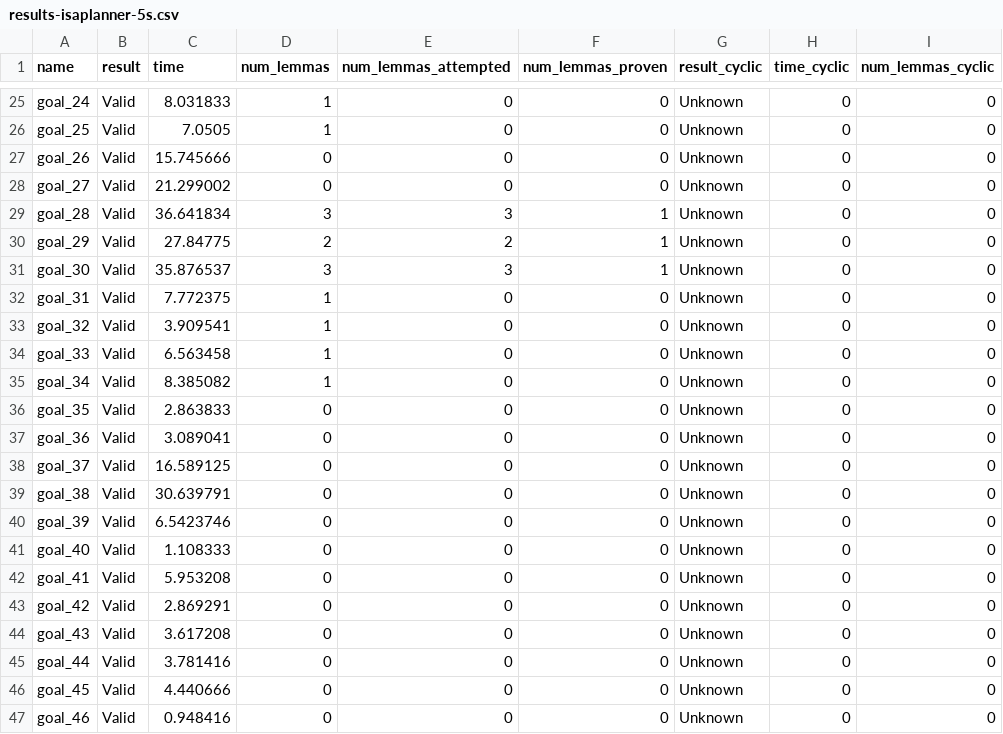
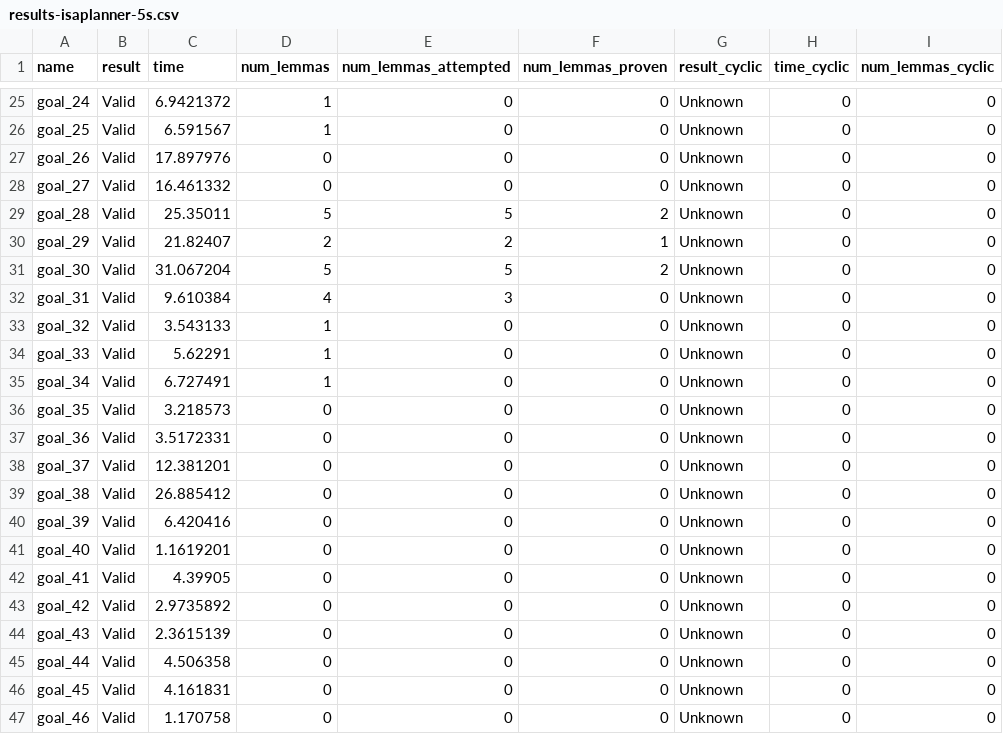
Before and after one commit to cole-k/cyclegg, a CSV file: results-visualization/results-isaplanner-5s.csv, drawn as a sheet; only a part is shown, gaps mark what is left out; the diff covers the shown part only; the diff names each change by its address in the sheet, - before the commit and + after, or states it on an @@ line.

```diff
--- a/results-visualization/results-isaplanner-5s.csv
+++ b/results-visualization/results-isaplanner-5s.csv
-C25 (time): 8.031833
+C25 (time): 6.9421372
-C26 (time): 7.0505
+C26 (time): 6.591567
-C27 (time): 15.745666
+C27 (time): 17.897976
-C28 (time): 21.299002
+C28 (time): 16.461332
-C29 (time): 36.641834
+C29 (time): 25.35011
-D29 (num_lemmas): 3
+D29 (num_lemmas): 5
-E29 (num_lemmas_attempted): 3
+E29 (num_lemmas_attempted): 5
-F29 (num_lemmas_proven): 1
+F29 (num_lemmas_proven): 2
-C30 (time): 27.84775
+C30 (time): 21.82407
-C31 (time): 35.876537
+C31 (time): 31.067204
-D31 (num_lemmas): 3
+D31 (num_lemmas): 5
-E31 (num_lemmas_attempted): 3
+E31 (num_lemmas_attempted): 5
-F31 (num_lemmas_proven): 1
+F31 (num_lemmas_proven): 2
-C32 (time): 7.772375
+C32 (time): 9.610384
-D32 (num_lemmas): 1
+D32 (num_lemmas): 4
-E32 (num_lemmas_attempted): 0
+E32 (num_lemmas_attempted): 3
-C33 (time): 3.909541
+C33 (time): 3.543133
-C34 (time): 6.563458
+C34 (time): 5.62291
-C35 (time): 8.385082
+C35 (time): 6.727491
-C36 (time): 2.863833
+C36 (time): 3.218573
-C37 (time): 3.089041
+C37 (time): 3.5172331
-C38 (time): 16.589125
+C38 (time): 12.381201
-C39 (time): 30.639791
+C39 (time): 26.885412
-C40 (time): 6.5423746
+C40 (time): 6.420416
-C41 (time): 1.108333
+C41 (time): 1.1619201
-C42 (time): 5.953208
+C42 (time): 4.39905
-C43 (time): 2.869291
+C43 (time): 2.9735892
-C44 (time): 3.617208
+C44 (time): 2.3615139
-C45 (time): 3.781416
+C45 (time): 4.506358
-C46 (time): 4.440666
+C46 (time): 4.161831
-C47 (time): 0.948416
+C47 (time): 1.170758
```
Also changed, not shown: 115 edited cells elsewhere in this file, 10 other files.
